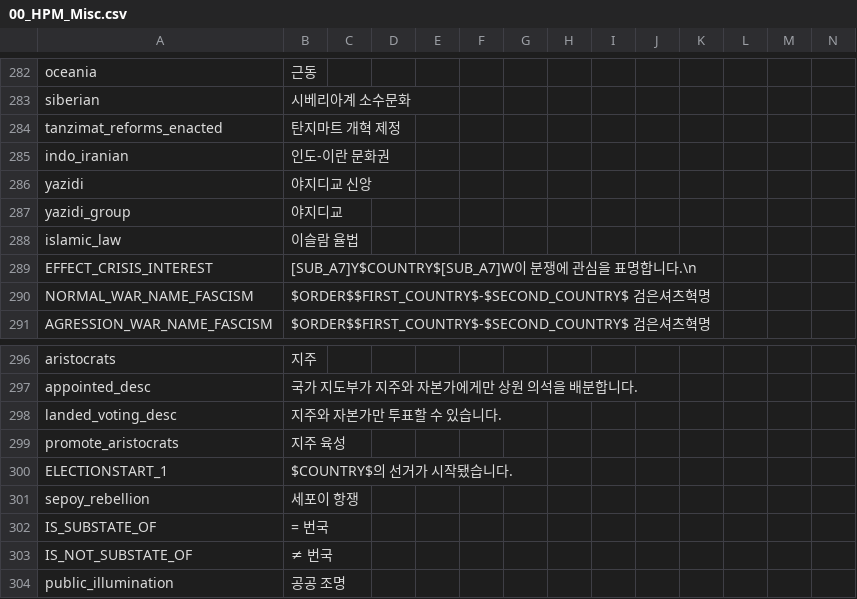
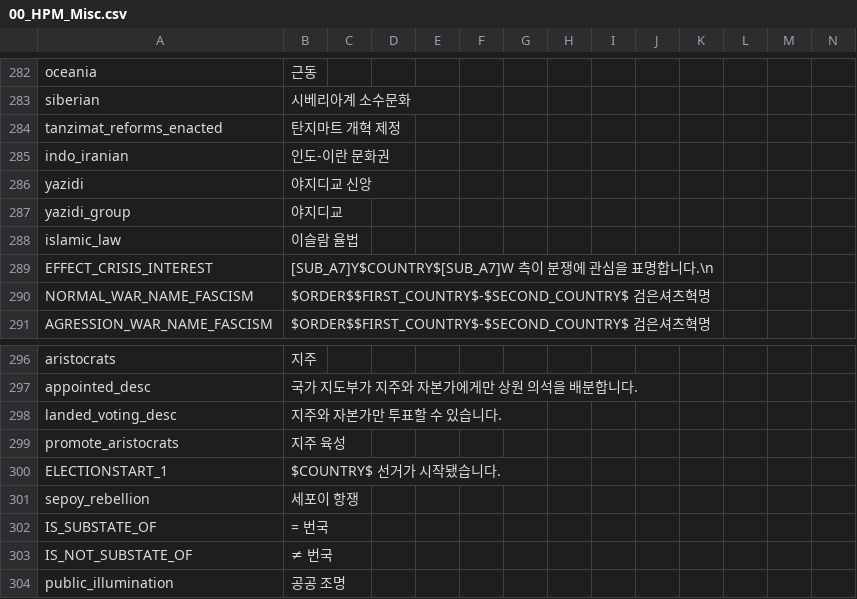
Before and after one commit to kimjeon-il/-Historical-Project-Mod-Korean-Patch, a CSV file: localisation/00_HPM_Misc.csv, drawn as a sheet; only a part is shown, gaps mark what is left out.

Commit message:
Update 00_HPM_Misc.csv

```diff
--- a/localisation/00_HPM_Misc.csv
+++ b/localisation/00_HPM_Misc.csv
@@ -288,3 +288,3 @@ yazidi_group;야지디교;;;;;;;;;;;;;
 islamic_law;이슬람 율법;;;;;;;;;;;;;
-EFFECT_CRISIS_INTEREST; [SUB_A7]Y$COUNTRY$[SUB_A7]W이 분쟁에 관심을 표명합니다.\n;;;;;;;;;;;;;
+EFFECT_CRISIS_INTEREST; [SUB_A7]Y$COUNTRY$[SUB_A7]W 측이 분쟁에 관심을 표명합니다.\n;;;;;;;;;;;;;
 NORMAL_WAR_NAME_FASCISM;$ORDER$$FIRST_COUNTRY$-$SECOND_COUNTRY$ 검은셔츠혁명;;;;;;;;;;;;;
@@ -299,3 +299,3 @@ landed_voting_desc;지주와 자본가만 투표할 수 있습니다.;;;;;;;;;;;
 promote_aristocrats;지주 육성;;;;;;;;;;;;;
-ELECTIONSTART_1;$COUNTRY$의 선거가 시작됐습니다.;;;;;;;;;;;;;
+ELECTIONSTART_1;$COUNTRY$ 선거가 시작됐습니다.;;;;;;;;;;;;;
 sepoy_rebellion;세포이 항쟁;;;;;;;;;;;;;
```
